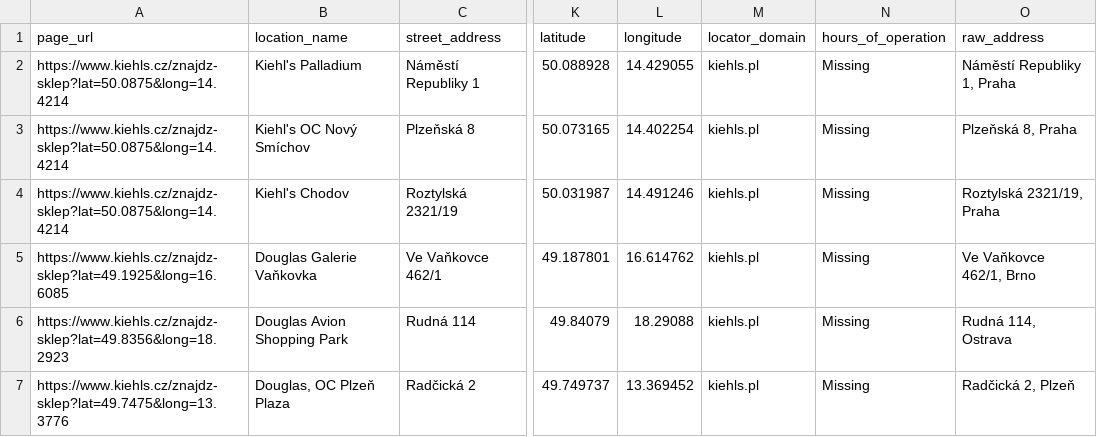
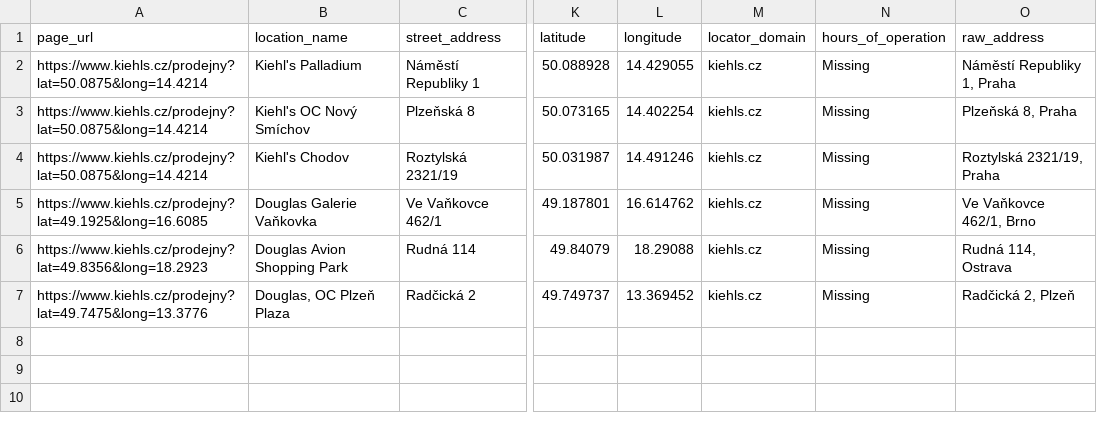
Before and after one commit to iripon07/kiehls_pl, a CSV file: kiehls_cz/kiehls_stores_czech.csv, drawn as a sheet; only a part is shown, gaps mark what is left out; the diff names each change by its address in the sheet, - before the commit and + after, or states it on an @@ line.

```diff
--- a/kiehls_cz/kiehls_stores_czech.csv
+++ b/kiehls_cz/kiehls_stores_czech.csv
-A2:A4 (page_url): https://www.kiehls.cz/znajdz-sklep?lat=50.0875&long=14.4214
+A2:A4 (page_url): https://www.kiehls.cz/prodejny?lat=50.0875&long=14.4214
-M2:M7 (locator_domain): kiehls.pl
+M2:M7 (locator_domain): kiehls.cz
-A5 (page_url): https://www.kiehls.cz/znajdz-sklep?lat=49.1925&long=16.6085
+A5 (page_url): https://www.kiehls.cz/prodejny?lat=49.1925&long=16.6085
-A6 (page_url): https://www.kiehls.cz/znajdz-sklep?lat=49.8356&long=18.2923
+A6 (page_url): https://www.kiehls.cz/prodejny?lat=49.8356&long=18.2923
-A7 (page_url): https://www.kiehls.cz/znajdz-sklep?lat=49.7475&long=13.3776
+A7 (page_url): https://www.kiehls.cz/prodejny?lat=49.7475&long=13.3776
```
Also changed, not shown: kiehls_hr/kiehls_stores_croatia.csv, 16 other files.
